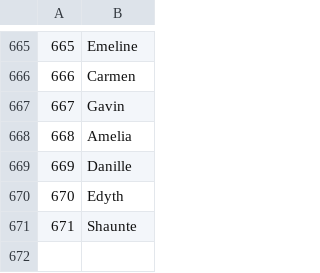
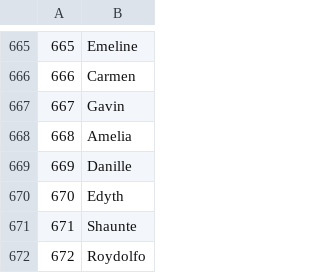
Before and after one commit to raullorenzo/mahoutProject, a CSV file: src/main/input/nombres.csv, drawn as a sheet; only a part is shown, gaps mark what is left out.

```diff
--- a/src/main/input/nombres.csv
+++ b/src/main/input/nombres.csv
@@ -671 +671,2 @@
 671,Shaunte
+672,Roydolfo
```
Also changed, not shown: src/main/input/movies.csv, 4 other files.
